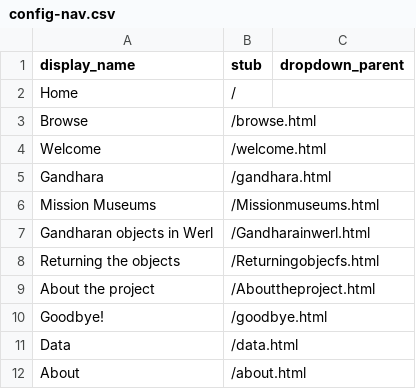
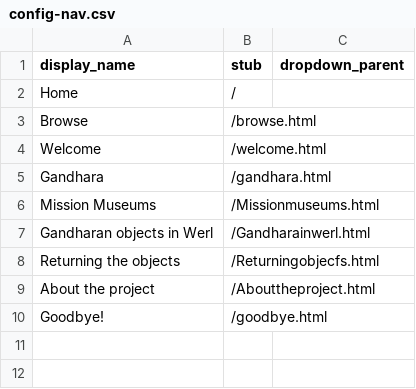
Before and after one commit to melissarogalski/Art-of-Gandhara, a CSV file: _data/config-nav.csv, drawn as a sheet.

Commit message:
Update config-nav.csv

```diff
--- a/_data/config-nav.csv
+++ b/_data/config-nav.csv
@@ -10,3 +10 @@ About the project,/Abouttheproject.html
 Goodbye!,/goodbye.html
-Data,/data.html
-About,/about.html
```
